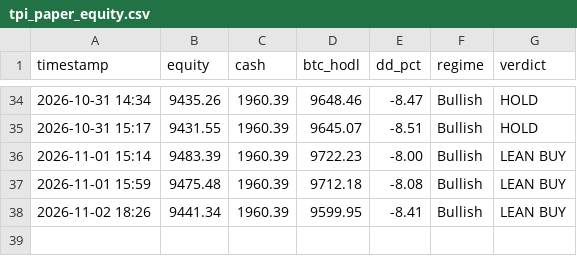
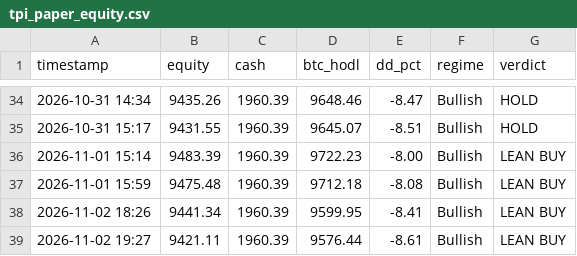
Before and after one commit to jwavez/tpi-dashboard, a CSV file: tpi_paper_equity.csv, drawn as a sheet; only a part is shown, gaps mark what is left out; the diff names each change by its address in the sheet, - before the commit and + after, or states it on an @@ line.

Commit message:
Update TPI paper book 2026-11-02 19:27 UTC

```diff
--- a/tpi_paper_equity.csv
+++ b/tpi_paper_equity.csv
+row 39: 2026-11-02 19:27 | 9421.11 | 1960.39 | 9576.44 | -8.61 | Bullish | LEAN BUY
```
Also changed, not shown: 2 other files.
